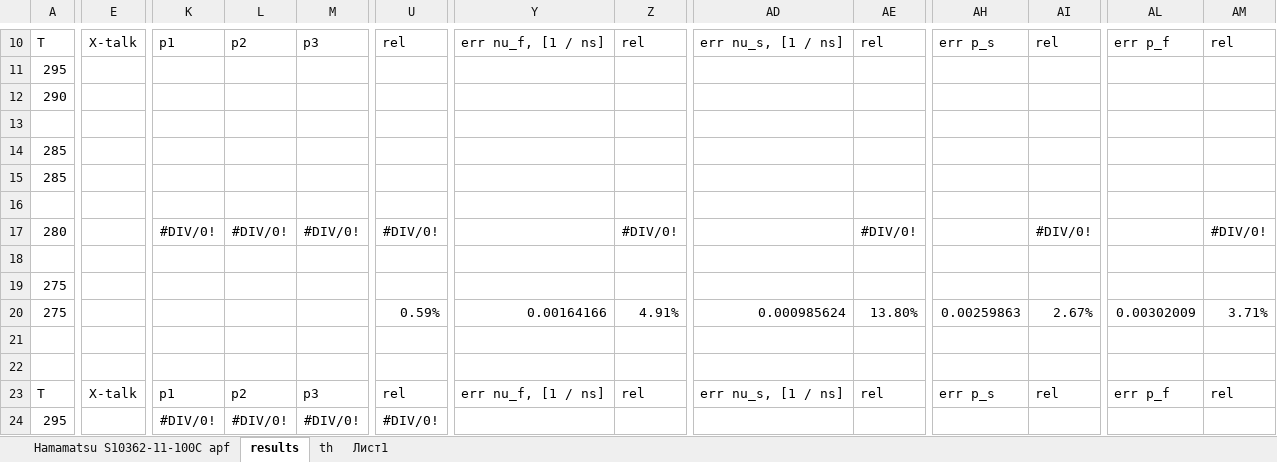
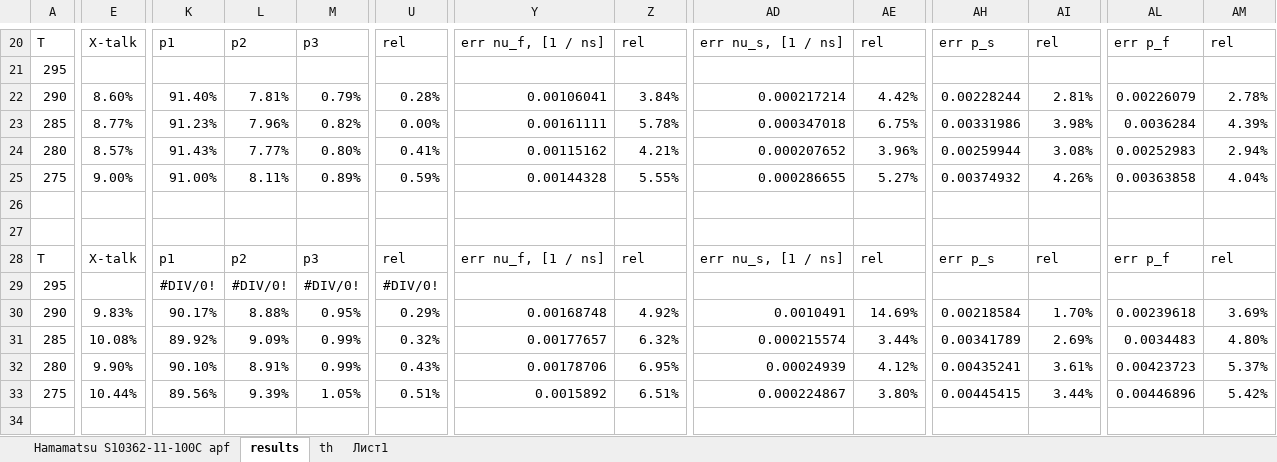
Before and after one commit to Vlad-ole/Afterpulsing, an Excel workbook: AP_DC_X-talk/dt_spectrum_results.xlsx, sheet results, drawn as a sheet; only a part is shown, gaps mark what is left out; the shorter side is filled out with more unchanged rows; values as stored, in another font and other column widths than the file's, no borders; charts and pictures not drawn; removed rows and columns are numbered as before the commit, all else as after; rows hold the shown columns only; the diff covers the shown part only; the diff names each change by its address in the sheet, - before the commit and + after, or states it on an @@ line.

```diff
--- a/AP_DC_X-talk/dt_spectrum_results.xlsx (sheet results)
+++ b/AP_DC_X-talk/dt_spectrum_results.xlsx (sheet results)
-row 12: 290
-row 22: (empty)
+row 22: 290 | 8.60% | 91.40% | 7.81% | 0.79% | 0.28% | 0.00106041 | 3.84% | 0.000217214 | 4.42% | 0.00228244 | 2.81% | 0.00226079 | 2.78%
-row 14: 285
-row 15: 285
-row 23: (empty)
+row 23: 285 | 8.77% | 91.23% | 7.96% | 0.82% | 0.00% | 0.00161111 | 5.78% | 0.000347018 | 6.75% | 0.00331986 | 3.98% | 0.0036284 | 4.39%
-row 17: 280 |  | #DIV/0! | #DIV/0! | #DIV/0! | #DIV/0! |  | #DIV/0! |  | #DIV/0! |  | #DIV/0! |  | #DIV/0!
-row 24: (empty)
+row 24: 280 | 8.57% | 91.43% | 7.77% | 0.80% | 0.41% | 0.00115162 | 4.21% | 0.000207652 | 3.96% | 0.00259944 | 3.08% | 0.00252983 | 2.94%
-E25: (empty)
+E25: 9.00%
-K25: (empty)
+K25: 91.00%
-L25: (empty)
+L25: 8.11%
-M25: (empty)
+M25: 0.89%
-U25: (empty)
+U25: 0.59%
-Y25: (empty)
+Y25: 0.00144328
-Z25: (empty)
+Z25: 5.55%
-AD25: (empty)
+AD25: 0.000286655
-AE25: (empty)
+AE25: 5.27%
-AH25: (empty)
+AH25: 0.00374932
-AI25: (empty)
+AI25: 4.26%
-AL25: (empty)
+AL25: 0.00363858
-AM25: (empty)
+AM25: 4.04%
-row 20: 275 |  |  |  |  | 0.59% | 0.00164166 | 4.91% | 0.000985624 | 13.80% | 0.00259863 | 2.67% | 0.00302009 | 3.71%
```
Also changed, not shown: 15 added rows, 5 removed rows and 10 edited cells elsewhere in this sheet, sheet Лист1, formulas that keep their value, charts or pictures, 3 other files.
